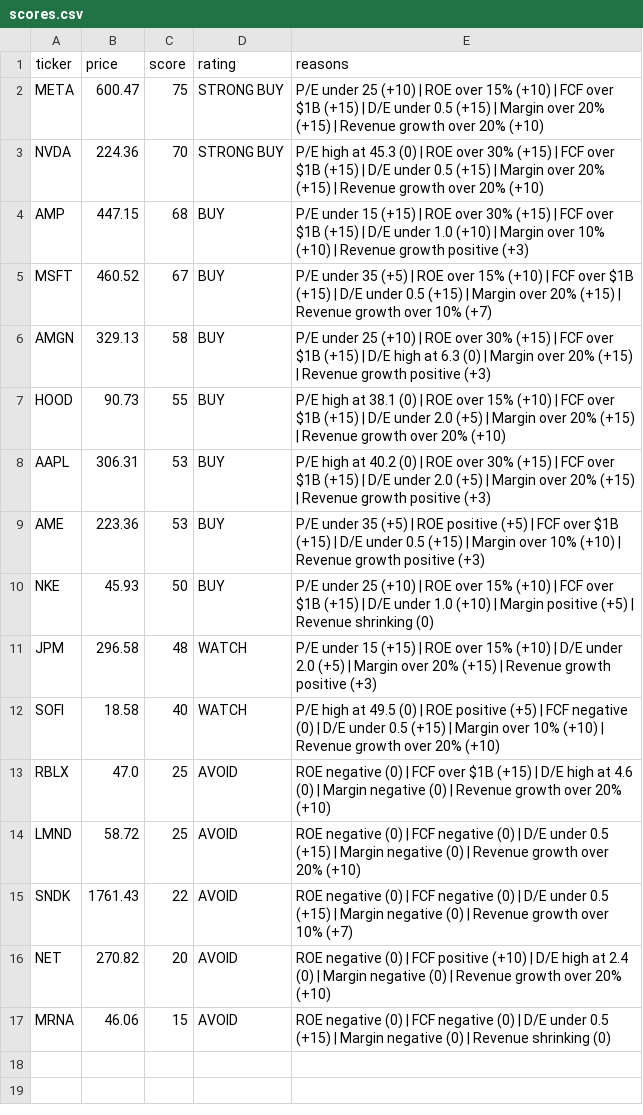
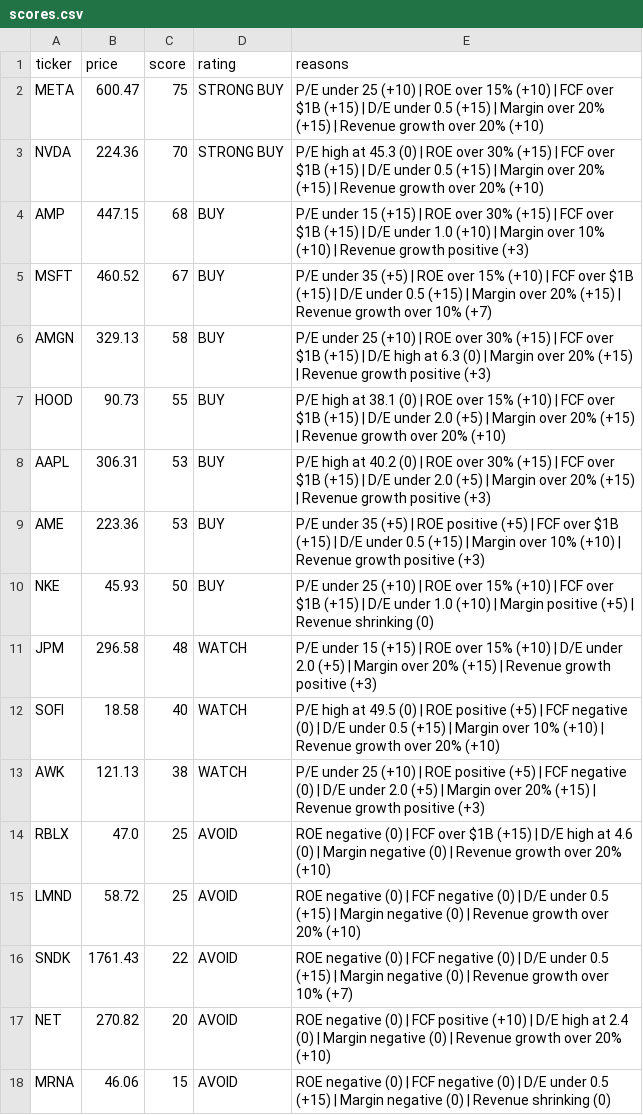
Before and after one commit to leafy-joyce-t/stock-tracker, a CSV file: data/scores.csv, drawn as a sheet; the diff names each change by its address in the sheet, - before the commit and + after, or states it on an @@ line.

```diff
--- a/data/scores.csv
+++ b/data/scores.csv
+row 13: AWK | 121.13 | 38 | WATCH | P/E under 25 (+10) | ROE positive (+5) | FCF negative (0) | D/E under 2.0 (+5) | Margin over 20% (+15) | Revenue growth positive (+3)
```
Also changed, not shown: data/calculated_ratios.csv, 3 other files.
